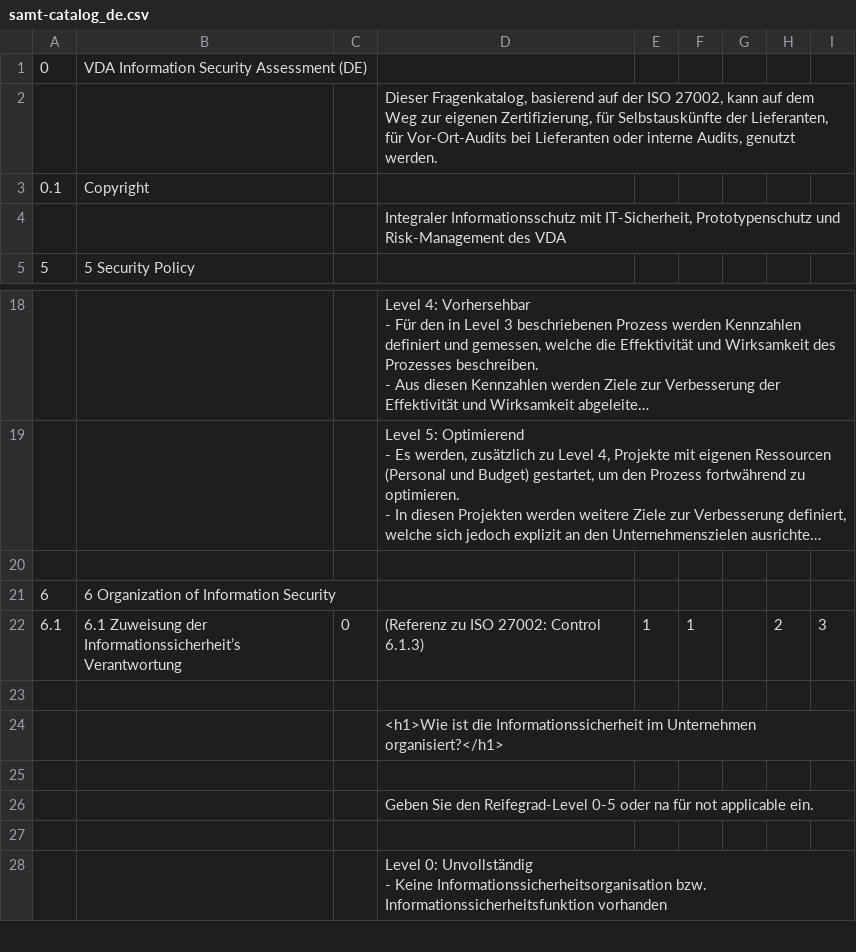
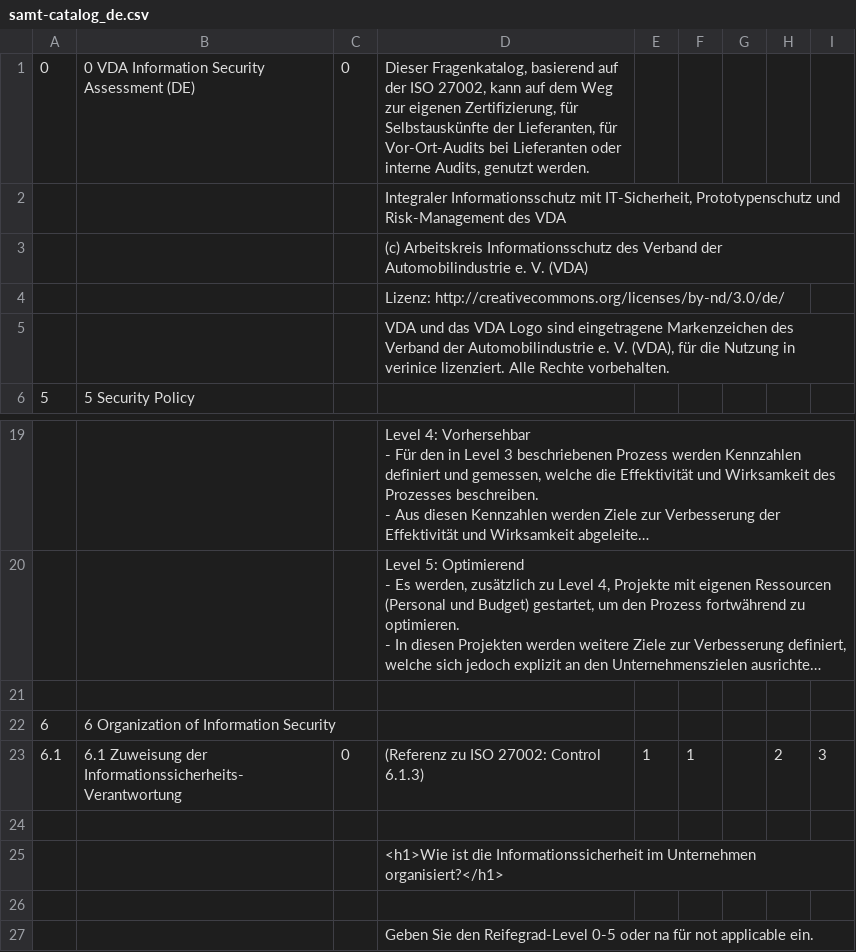
Before and after one commit to nandaTF/svnroot, a CSV file: TRUNK/sernet.verinice.samt.rcp/resources/samt-catalog_de.csv, drawn as a sheet; only a part is shown, gaps mark what is left out; the shorter side is filled out with more unchanged rows; long unchanged cells end in …; removed rows and columns are numbered as before the commit, all else as after; the diff names each change by its address in the sheet, - before the commit and + after, or states it on an @@ line.

Commit message:
- FIX various missing strings and translation issues - NEW vda isa audit fields and filters - NEW copyright notice in about dialog - FIX intro screen icons

```diff
--- a/TRUNK/sernet.verinice.samt.rcp/resources/samt-catalog_de.csv
+++ b/TRUNK/sernet.verinice.samt.rcp/resources/samt-catalog_de.csv
-B1: VDA Information Security Assessment (DE)
+B1: 0 VDA Information Security Assessment (DE)
-C1: (empty)
+C1: 0
-D1: (empty)
+D1: Dieser Fragenkatalog, basierend auf der ISO 27002, kann auf dem Weg zur eigenen Zertifizierung, für Selbstauskünfte der Lieferanten, für Vor-Ort-Audits bei Lieferanten oder interne Audits, genutzt werden.
-row 2:  |  |  | Dieser Fragenkatalog, basierend auf der ISO 27002, kann auf dem Weg zur eigenen Zertifizierung, für Selbstauskünfte der Lieferanten, für Vor-Ort-Audits bei Lieferanten oder interne Audits, genutzt werden.
-row 3: 0.1 | Copyright
+row 3:  |  |  | (c) Arbeitskreis Informationsschutz des Verband der Automobilindustrie e. V. (VDA)
+row 4:  |  |  | Lizenz: http://creativecommons.org/licenses/by-nd/3.0/de/
+row 5:  |  |  | VDA und das VDA Logo sind eingetragene Markenzeichen des Verband der Automobilindustrie e. V. (VDA), für die Nutzung in verinice lizenziert. Alle Rechte vorbehalten.
-B23: …Zuweisung der Informationssicherheit’s Verantwortung
+B23: …Zuweisung der Informationssicherheits-Verantwortung
```
Also changed, not shown: TRUNK/sernet.verinice.samt.rcp/resources/samt-catalog.csv, 36 other files.
